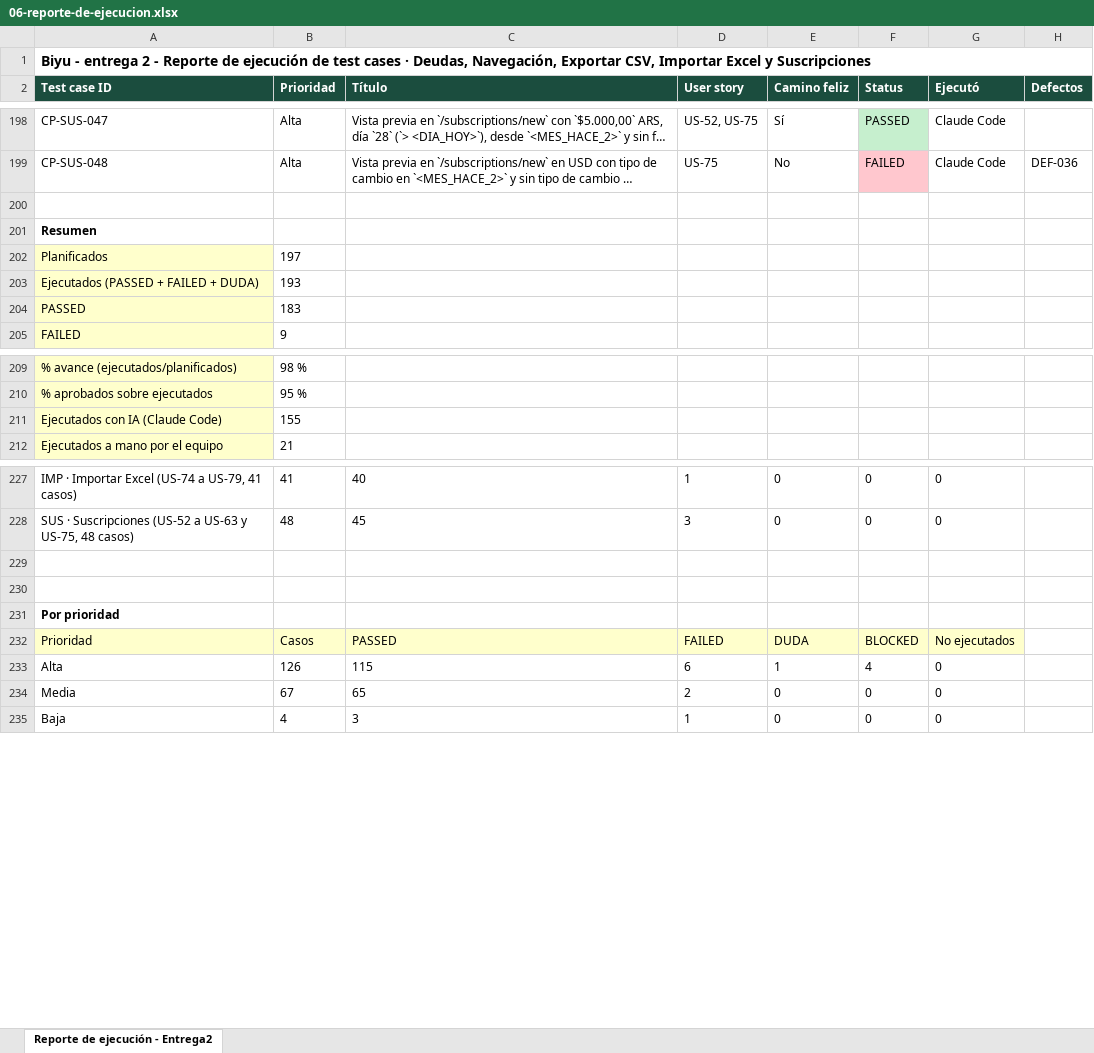
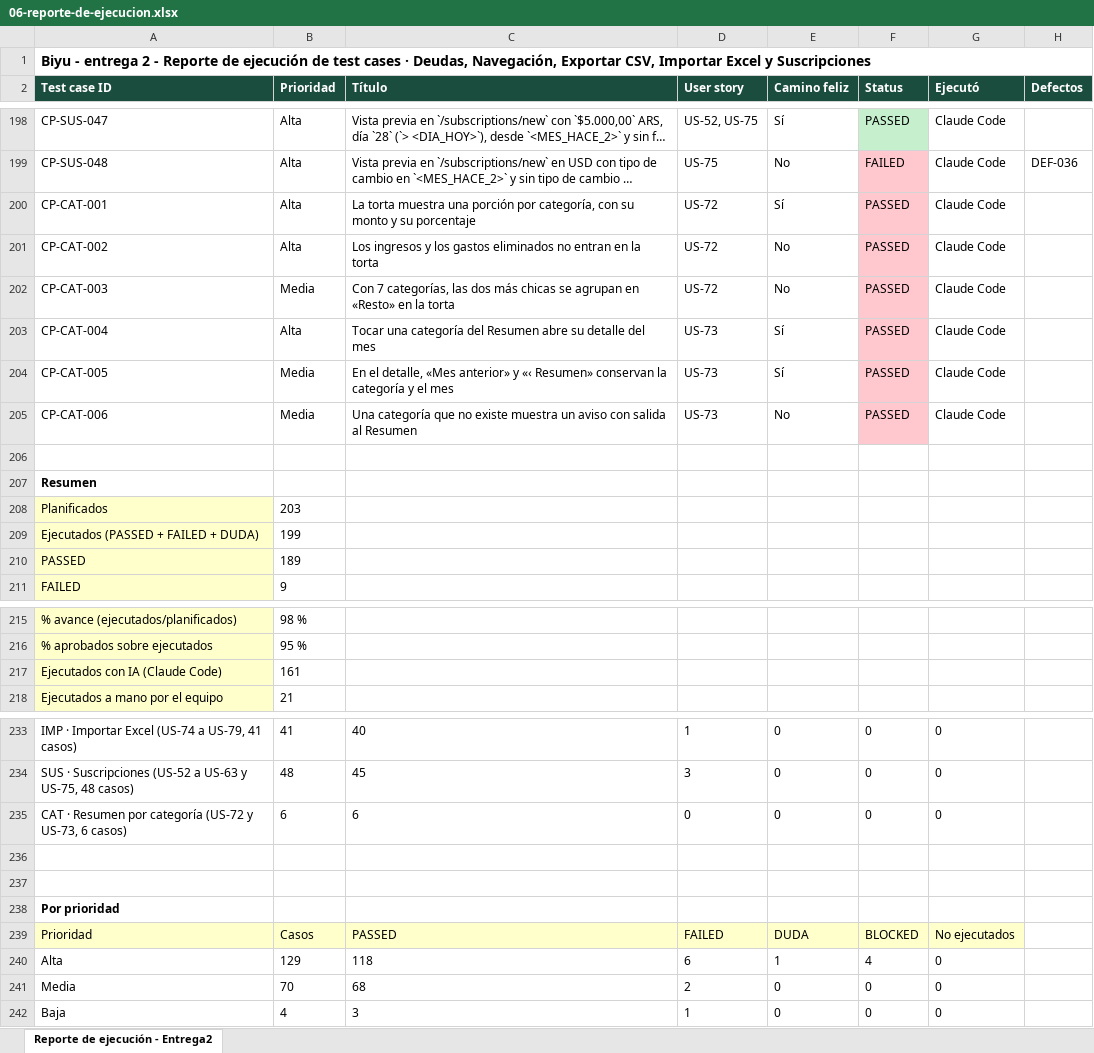
Before and after one commit to Joaconz/Biyu, an Excel workbook: entrega-2/06-reporte-de-ejecucion.xlsx, sheet Reporte de ejecución - Entrega2, drawn as a sheet; only a part is shown, gaps mark what is left out; long unchanged cells end in …; values as stored, in another font and other column widths than the file's, no borders; addresses are those after the commit; the diff covers the shown part only; the diff names each change by its address in the sheet, - before the commit and + after, or states it on an @@ line.

```diff
--- a/entrega-2/06-reporte-de-ejecucion.xlsx (sheet Reporte de ejecución - Entrega2)
+++ b/entrega-2/06-reporte-de-ejecucion.xlsx (sheet Reporte de ejecución - Entrega2)
+row 200: CP-CAT-001 | Alta | La torta muestra una porción por categoría, con su monto y su porcentaje | US-72 | Sí | PASSED | Claude Code
+row 201: CP-CAT-002 | Alta | Los ingresos y los gastos eliminados no entran en la torta | US-72 | No | PASSED | Claude Code
+row 202: CP-CAT-003 | Media | Con 7 categorías, las dos más chicas se agrupan en «Resto» en la torta | US-72 | No | PASSED | Claude Code
+row 203: CP-CAT-004 | Alta | Tocar una categoría del Resumen abre su detalle del mes | US-73 | Sí | PASSED | Claude Code
+row 204: CP-CAT-005 | Media | En el detalle, «Mes anterior» y «‹ Resumen» conservan la categoría y el mes | US-73 | Sí | PASSED | Claude Code
+row 205: CP-CAT-006 | Media | Una categoría que no existe muestra un aviso con salida al Resumen | US-73 | No | PASSED | Claude Code
-B208 (Prioridad): 197
+B208 (Prioridad): 203
-B209 (Prioridad): 193
+B209 (Prioridad): 199
-B210 (Prioridad): 183
+B210 (Prioridad): 189
-B217 (Prioridad): 155
+B217 (Prioridad): 161
+row 235: CAT · Resumen por categoría (US-72 y US-73, 6 casos) | 6 | 6 | 0 | 0 | 0 | 0
-B240 (Prioridad): 126
+B240 (Prioridad): 129
-C240 (Título): 115
+C240 (Título): 118
-B241 (Prioridad): 67
+B241 (Prioridad): 70
-C241 (Título): 65
+C241 (Título): 68
```
Also changed, not shown: 1 edited cell elsewhere in this sheet, entrega-2/04-ejecucion.xlsx, 5 other files.
